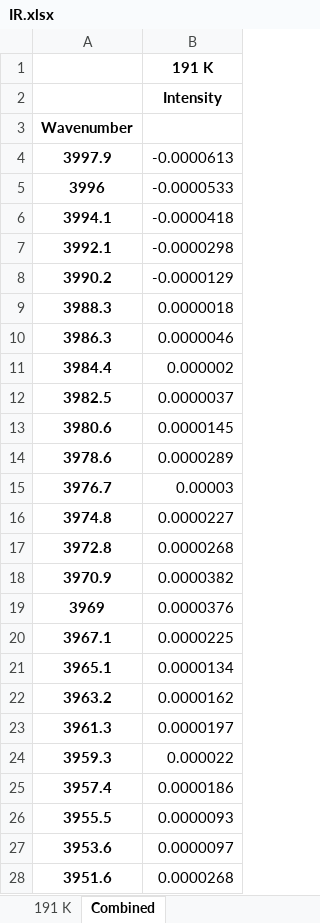
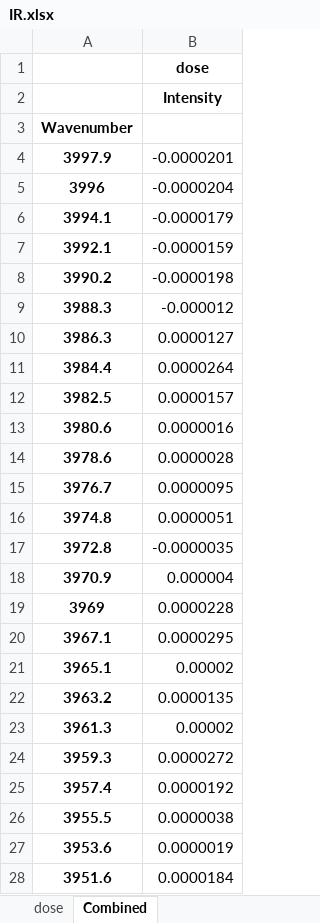
Before and after one commit to mannyfin/IRAS, an Excel workbook: plotTPD_data programs/IR.xlsx, sheet Combined, drawn as a sheet; only a part is shown; values as stored, in another font and other column widths than the file's, no borders; the diff covers the shown part only; the diff names each change by its address in the sheet, - before the commit and + after, or states it on an @@ line.

```diff
--- a/plotTPD_data programs/IR.xlsx (sheet Combined)
+++ b/plotTPD_data programs/IR.xlsx (sheet Combined)
-sheet tab: 191 K
+sheet tab: dose
-B1: 191 K
+B1: dose
-B4: -0.0000613
+B4: -0.0000201
-B5: -0.0000533
+B5: -0.0000204
-B6: -0.0000418
+B6: -0.0000179
-B7: -0.0000298
+B7: -0.0000159
-B8: -0.0000129
+B8: -0.0000198
-B9: 0.0000018
+B9: -0.000012
-B10: 0.0000046
+B10: 0.0000127
-B11: 0.000002
+B11: 0.0000264
-B12: 0.0000037
+B12: 0.0000157
-B13: 0.0000145
+B13: 0.0000016
-B14: 0.0000289
+B14: 0.0000028
-B15: 0.00003
+B15: 0.0000095
-B16: 0.0000227
+B16: 0.0000051
-B17: 0.0000268
+B17: -0.0000035
-B18: 0.0000382
+B18: 0.000004
-B19: 0.0000376
+B19: 0.0000228
-B20: 0.0000225
+B20: 0.0000295
-B21: 0.0000134
+B21: 0.00002
-B22: 0.0000162
+B22: 0.0000135
-B23: 0.0000197
+B23: 0.00002
-B24: 0.000022
+B24: 0.0000272
-B25: 0.0000186
+B25: 0.0000192
-B26: 0.0000093
+B26: 0.0000038
-B27: 0.0000097
+B27: 0.0000019
-B28: 0.0000268
+B28: 0.0000184
```
Also changed, not shown: 1712 edited cells elsewhere in this sheet, sheet dose, GUA work/Pt(100)/IR data/IR reference peaks table.xlsx, 1 other file.
